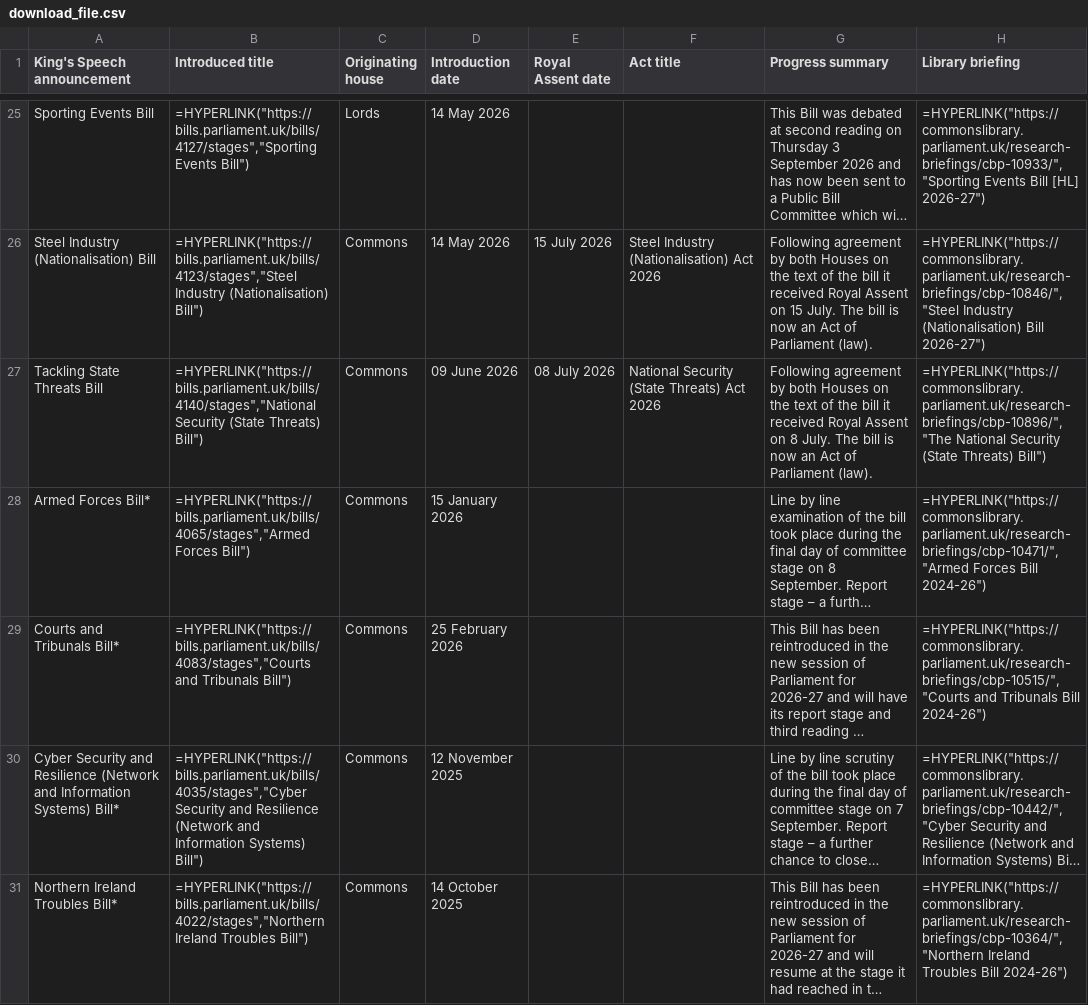
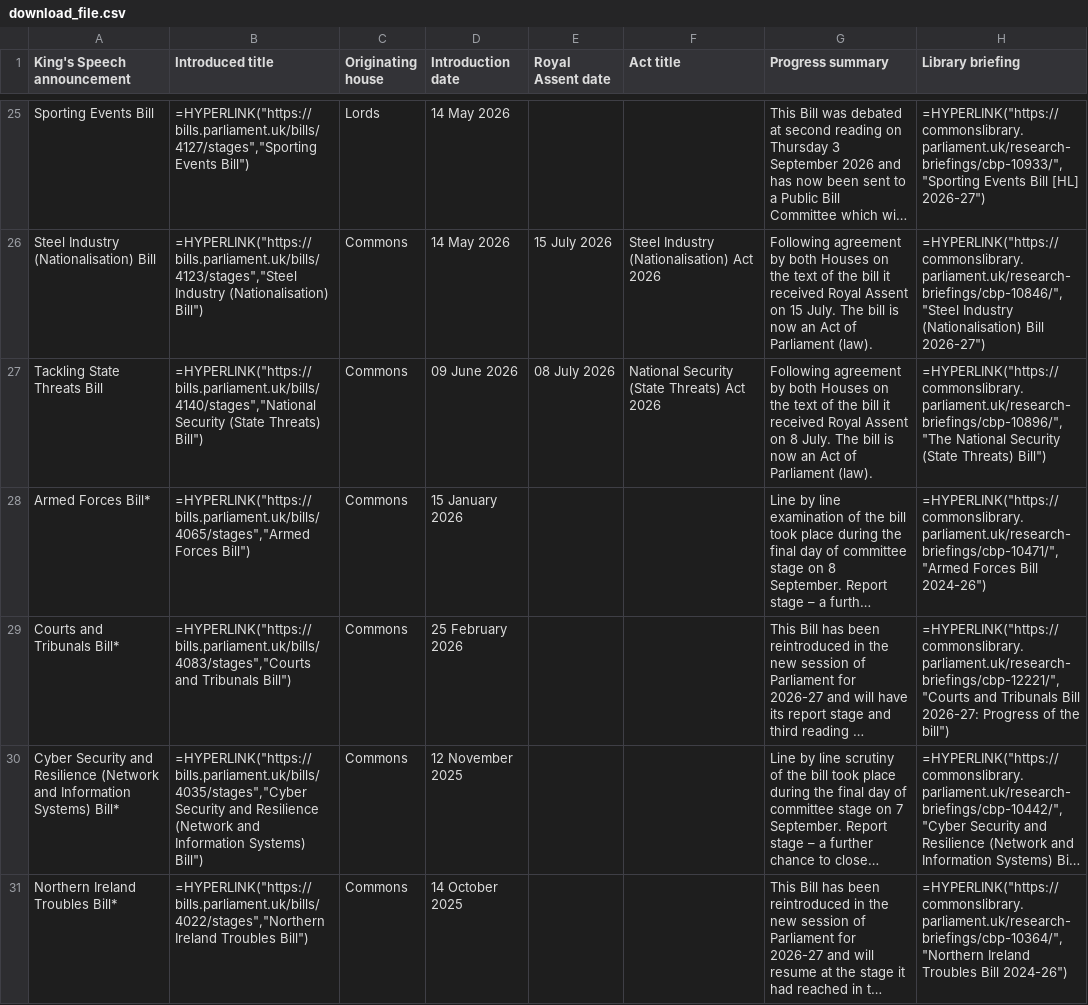
Before and after one commit to leahyc-parliament/kings_speech_bills, a CSV file: app_data/download_file.csv, drawn as a sheet; only a part is shown, gaps mark what is left out; long unchanged cells end in …; the diff names each change by its address in the sheet, - before the commit and + after, or states it on an @@ line.

```diff
--- a/app_data/download_file.csv
+++ b/app_data/download_file.csv
-H29 (Library briefing): =HYPERLINK("https://commonslibrary.parliament.uk/research-briefings/cbp-10515/","Courts and Tribunals Bill 2024-26")
+H29 (Library briefing): =HYPERLINK("https://commonslibrary.parliament.uk/research-briefings/cbp-12221/","Courts and Tribunals Bill 2026-27: Progress of the bill")
```
Also changed, not shown: app_data/news.csv.
